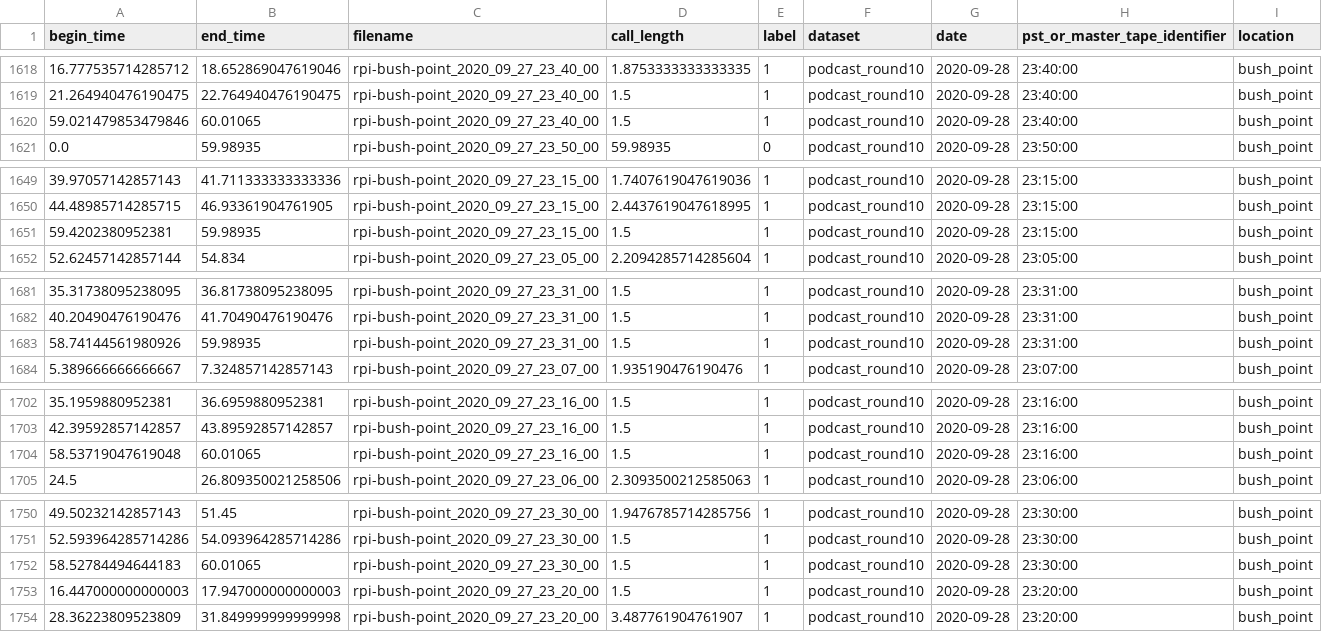
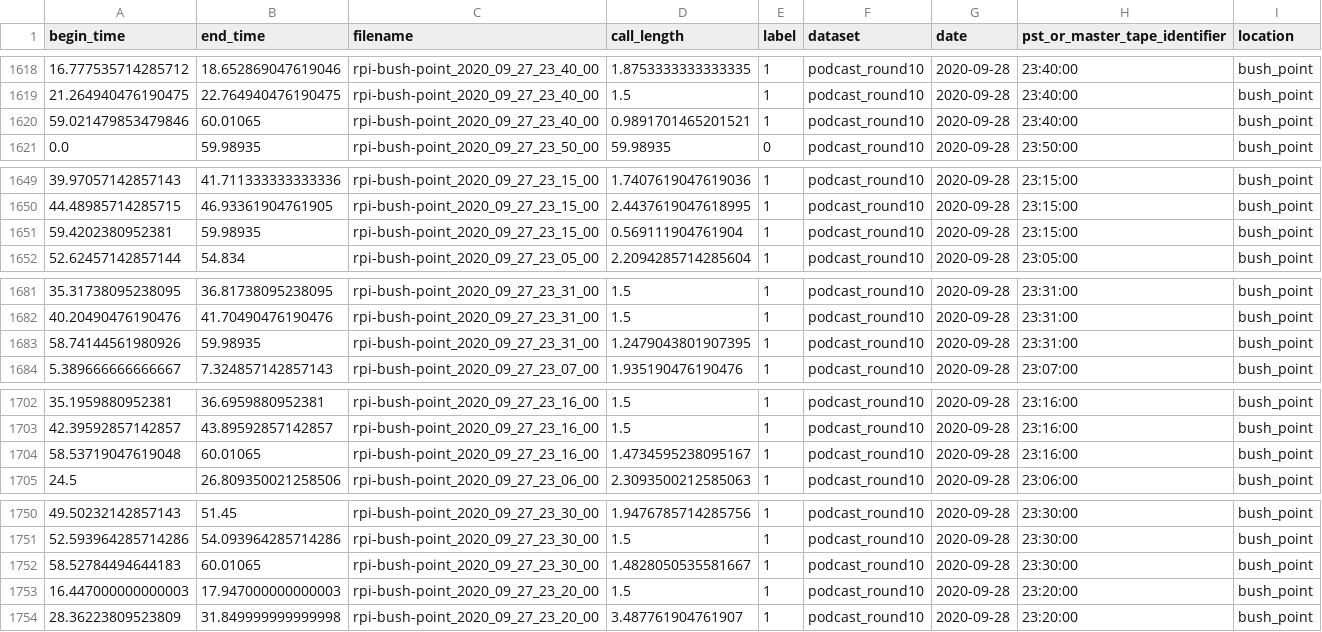
Before and after one commit to deep-voice/soundbay, a CSV file: datasets/orcasound/training_splits_to_test/raw_csvs/all_together.csv, drawn as a sheet; only a part is shown, gaps mark what is left out; the diff covers the shown part only.

Commit message:
update datasets without invalid call_lengths

```diff
--- a/datasets/orcasound/training_splits_to_test/raw_csvs/all_together.csv
+++ b/datasets/orcasound/training_splits_to_test/raw_csvs/all_together.csv
@@ -1619,3 +1619,3 @@ begin_time,end_time,filename,call_length,label,dataset,date,pst_or_master_tape_i
 21.264940476190475,22.764940476190475,rpi-bush-point_2020_09_27_23_40_00,1.5,1,podcast_round10,2020-09-28,23:40:00,bush_point
-59.021479853479846,60.01065,rpi-bush-point_2020_09_27_23_40_00,1.5,1,podcast_round10,2020-09-28,23:40:00,bush_point
+59.021479853479846,60.01065,rpi-bush-point_2020_09_27_23_40_00,0.9891701465201521,1,podcast_round10,2020-09-28,23:40:00,bush_point
 0.0,59.98935,rpi-bush-point_2020_09_27_23_50_00,59.98935,0,podcast_round10,2020-09-28,23:50:00,bush_point
@@ -1650,3 +1650,3 @@ begin_time,end_time,filename,call_length,label,dataset,date,pst_or_master_tape_i
 44.48985714285715,46.93361904761905,rpi-bush-point_2020_09_27_23_15_00,2.4437619047618995,1,podcast_round10,2020-09-28,23:15:00,bush_point
-59.4202380952381,59.98935,rpi-bush-point_2020_09_27_23_15_00,1.5,1,podcast_round10,2020-09-28,23:15:00,bush_point
+59.4202380952381,59.98935,rpi-bush-point_2020_09_27_23_15_00,0.569111904761904,1,podcast_round10,2020-09-28,23:15:00,bush_point
 52.62457142857144,54.834,rpi-bush-point_2020_09_27_23_05_00,2.2094285714285604,1,podcast_round10,2020-09-28,23:05:00,bush_point
@@ -1682,3 +1682,3 @@ begin_time,end_time,filename,call_length,label,dataset,date,pst_or_master_tape_i
 40.20490476190476,41.70490476190476,rpi-bush-point_2020_09_27_23_31_00,1.5,1,podcast_round10,2020-09-28,23:31:00,bush_point
-58.74144561980926,59.98935,rpi-bush-point_2020_09_27_23_31_00,1.5,1,podcast_round10,2020-09-28,23:31:00,bush_point
+58.74144561980926,59.98935,rpi-bush-point_2020_09_27_23_31_00,1.2479043801907395,1,podcast_round10,2020-09-28,23:31:00,bush_point
 5.389666666666667,7.324857142857143,rpi-bush-point_2020_09_27_23_07_00,1.935190476190476,1,podcast_round10,2020-09-28,23:07:00,bush_point
@@ -1703,3 +1703,3 @@ begin_time,end_time,filename,call_length,label,dataset,date,pst_or_master_tape_i
 42.39592857142857,43.89592857142857,rpi-bush-point_2020_09_27_23_16_00,1.5,1,podcast_round10,2020-09-28,23:16:00,bush_point
-58.53719047619048,60.01065,rpi-bush-point_2020_09_27_23_16_00,1.5,1,podcast_round10,2020-09-28,23:16:00,bush_point
+58.53719047619048,60.01065,rpi-bush-point_2020_09_27_23_16_00,1.4734595238095167,1,podcast_round10,2020-09-28,23:16:00,bush_point
 24.5,26.809350021258506,rpi-bush-point_2020_09_27_23_06_00,2.3093500212585063,1,podcast_round10,2020-09-28,23:06:00,bush_point
@@ -1751,3 +1751,3 @@ begin_time,end_time,filename,call_length,label,dataset,date,pst_or_master_tape_i
 52.593964285714286,54.093964285714286,rpi-bush-point_2020_09_27_23_30_00,1.5,1,podcast_round10,2020-09-28,23:30:00,bush_point
-58.52784494644183,60.01065,rpi-bush-point_2020_09_27_23_30_00,1.5,1,podcast_round10,2020-09-28,23:30:00,bush_point
+58.52784494644183,60.01065,rpi-bush-point_2020_09_27_23_30_00,1.4828050535581667,1,podcast_round10,2020-09-28,23:30:00,bush_point
 16.447000000000003,17.947000000000003,rpi-bush-point_2020_09_27_23_20_00,1.5,1,podcast_round10,2020-09-28,23:20:00,bush_point
```
Also changed, not shown: 5 edited cells elsewhere in this file, datasets/orcasound/training_splits_to_test/raw_csvs/without_3.csv, datasets/orcasound/training_splits_to_test/raw_csvs/without_6.csv, 1 other file.
